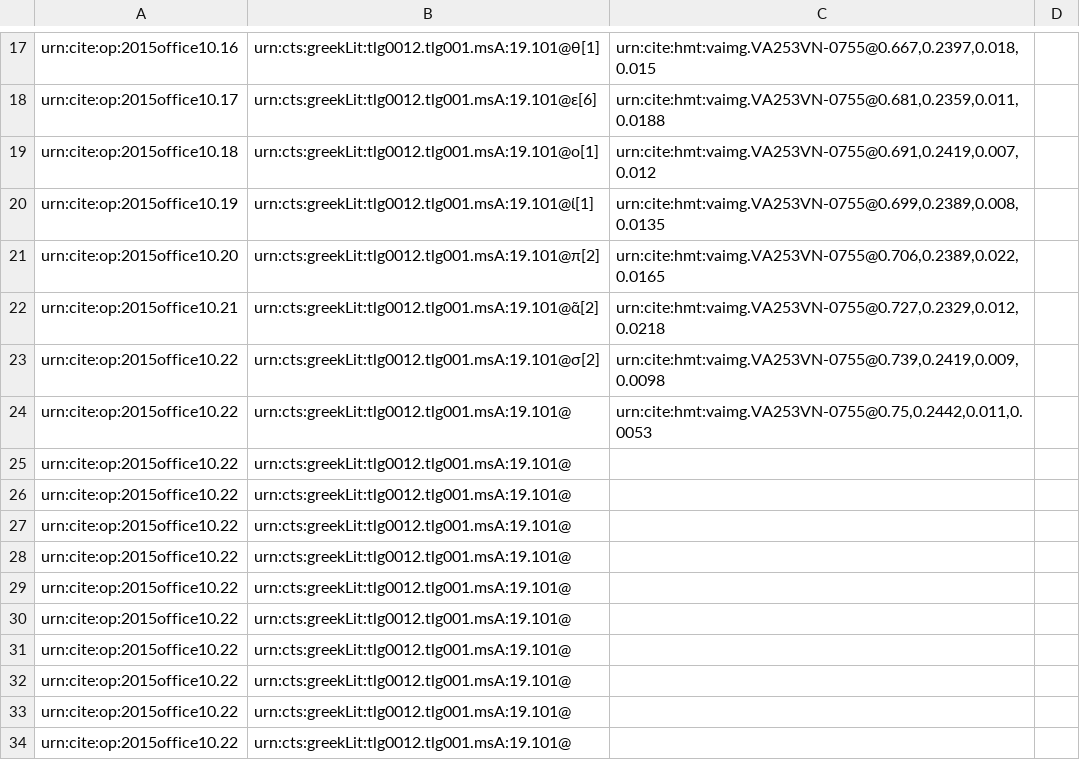
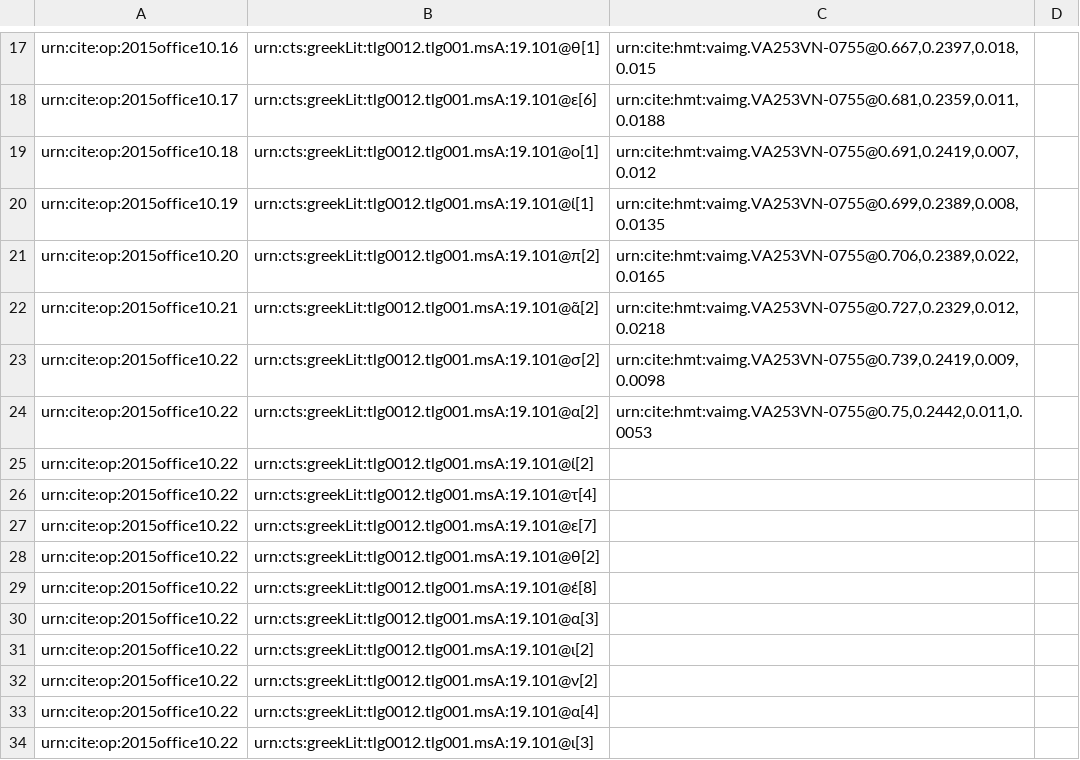
Before and after one commit to hmteditors/closed-2015office10, a CSV file: collections/paleography.csv, drawn as a sheet; only a part is shown, gaps mark what is left out.

Commit message:
Update paleography.csv

```diff
--- a/collections/paleography.csv
+++ b/collections/paleography.csv
@@ -23,12 +23,12 @@ urn:cite:op:2015office10.21,urn:cts:greekLit:tlg0012.tlg001.msA:19.101@ᾶ[2],"u
 urn:cite:op:2015office10.22,urn:cts:greekLit:tlg0012.tlg001.msA:19.101@σ[2],"urn:cite:hmt:vaimg.VA253VN-0755@0.739,0.2419,0.009,0.0098",
-urn:cite:op:2015office10.22,urn:cts:greekLit:tlg0012.tlg001.msA:19.101@   ,"urn:cite:hmt:vaimg.VA253VN-0755@0.75,0.2442,0.011,0.0053"
-urn:cite:op:2015office10.22,urn:cts:greekLit:tlg0012.tlg001.msA:19.101@
-urn:cite:op:2015office10.22,urn:cts:greekLit:tlg0012.tlg001.msA:19.101@
-urn:cite:op:2015office10.22,urn:cts:greekLit:tlg0012.tlg001.msA:19.101@
-urn:cite:op:2015office10.22,urn:cts:greekLit:tlg0012.tlg001.msA:19.101@
-urn:cite:op:2015office10.22,urn:cts:greekLit:tlg0012.tlg001.msA:19.101@
-urn:cite:op:2015office10.22,urn:cts:greekLit:tlg0012.tlg001.msA:19.101@
-urn:cite:op:2015office10.22,urn:cts:greekLit:tlg0012.tlg001.msA:19.101@
-urn:cite:op:2015office10.22,urn:cts:greekLit:tlg0012.tlg001.msA:19.101@
-urn:cite:op:2015office10.22,urn:cts:greekLit:tlg0012.tlg001.msA:19.101@
-urn:cite:op:2015office10.22,urn:cts:greekLit:tlg0012.tlg001.msA:19.101@
+urn:cite:op:2015office10.22,urn:cts:greekLit:tlg0012.tlg001.msA:19.101@α[2],"urn:cite:hmt:vaimg.VA253VN-0755@0.75,0.2442,0.011,0.0053"
+urn:cite:op:2015office10.22,urn:cts:greekLit:tlg0012.tlg001.msA:19.101@ί[2]
+urn:cite:op:2015office10.22,urn:cts:greekLit:tlg0012.tlg001.msA:19.101@τ[4]
+urn:cite:op:2015office10.22,urn:cts:greekLit:tlg0012.tlg001.msA:19.101@ε[7]
+urn:cite:op:2015office10.22,urn:cts:greekLit:tlg0012.tlg001.msA:19.101@θ[2]
+urn:cite:op:2015office10.22,urn:cts:greekLit:tlg0012.tlg001.msA:19.101@έ[8]
+urn:cite:op:2015office10.22,urn:cts:greekLit:tlg0012.tlg001.msA:19.101@α[3]
+urn:cite:op:2015office10.22,urn:cts:greekLit:tlg0012.tlg001.msA:19.101@ι[2]
+urn:cite:op:2015office10.22,urn:cts:greekLit:tlg0012.tlg001.msA:19.101@ν[2]
+urn:cite:op:2015office10.22,urn:cts:greekLit:tlg0012.tlg001.msA:19.101@α[4]
+urn:cite:op:2015office10.22,urn:cts:greekLit:tlg0012.tlg001.msA:19.101@ι[3]
```
